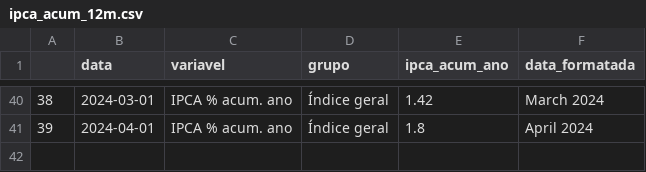
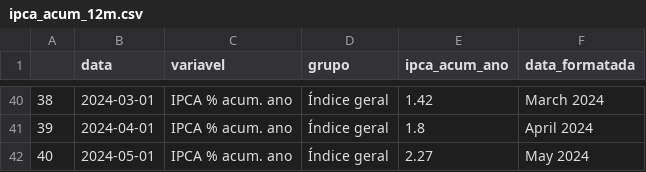
Before and after one commit to ramos-iza/dashboard_macro, a CSV file: dados/ipca/silver/ipca_acum_12m.csv, drawn as a sheet; only a part is shown, gaps mark what is left out.

```diff
--- a/dados/ipca/silver/ipca_acum_12m.csv
+++ b/dados/ipca/silver/ipca_acum_12m.csv
@@ -41 +41,2 @@
 39,2024-04-01,IPCA % acum. ano,Índice geral,1.8,April 2024
+40,2024-05-01,IPCA % acum. ano,Índice geral,2.27,May 2024
```
Also changed, not shown: dados/credito/raw/ipca_credito.csv, dados/ipca/raw/ipca_rm.csv, 16 other files.
